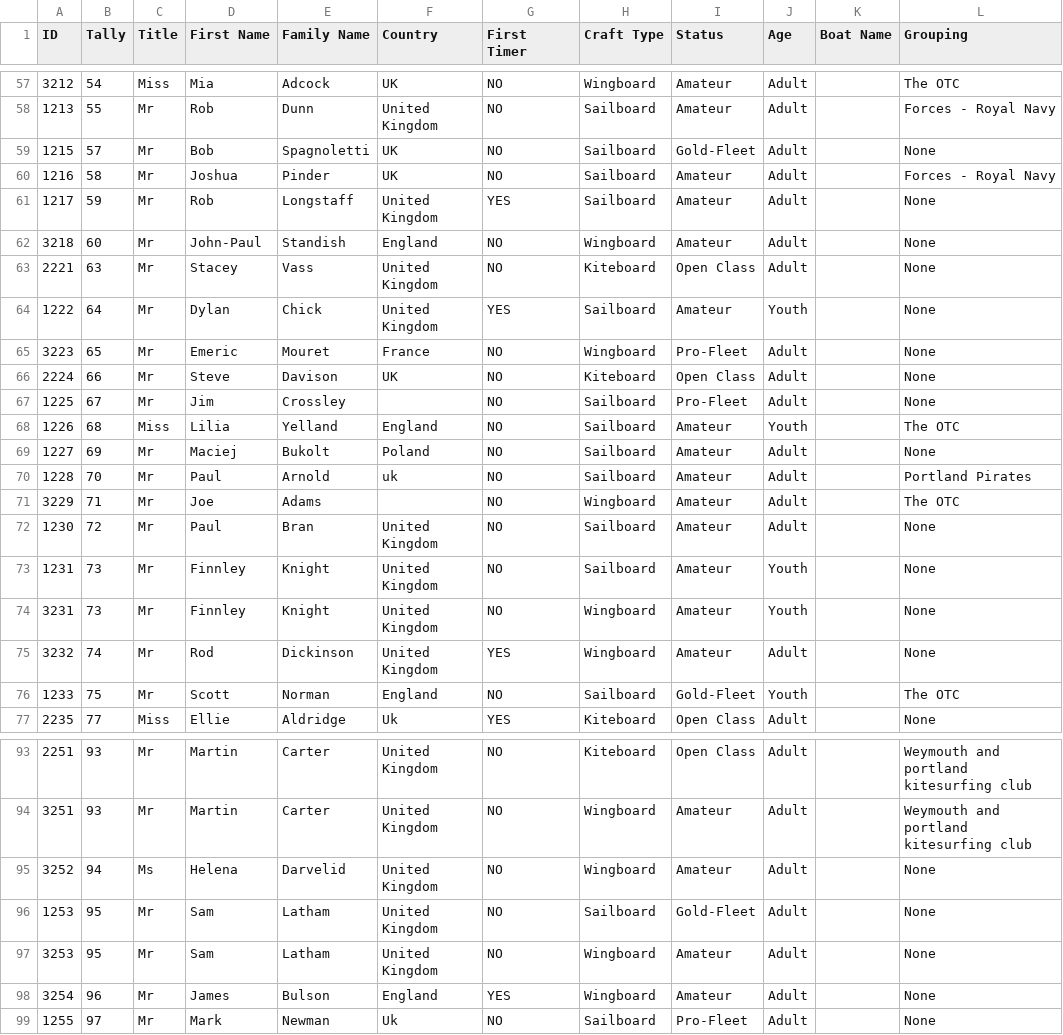
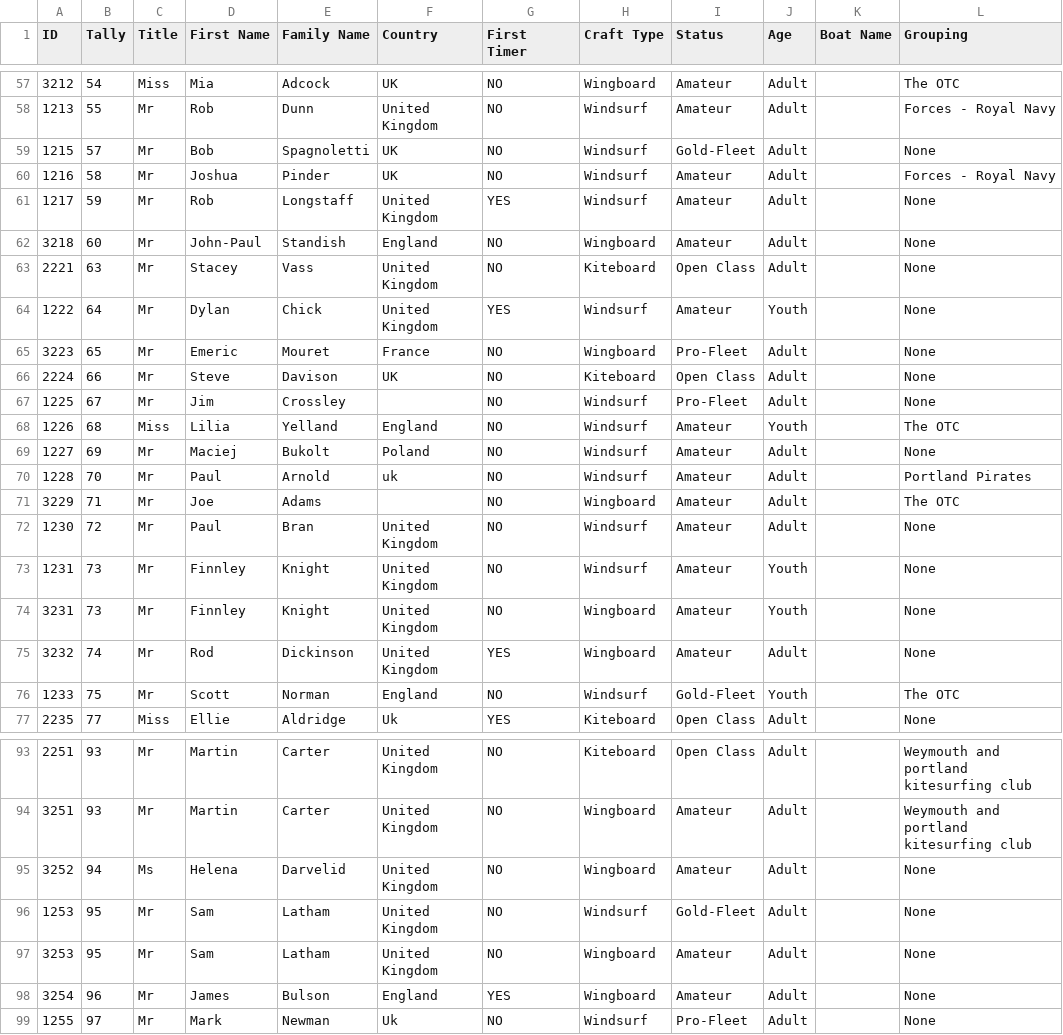
Before and after one commit to Logiqx/wst-results, a CSV file: events/2023/config/entrants.csv, drawn as a sheet; only a part is shown, gaps mark what is left out; the diff covers the shown part only; the diff names each change by its address in the sheet, - before the commit and + after, or states it on an @@ line.

Commit message:
Rename Sailboard craft to Windsurf

```diff
--- a/events/2023/config/entrants.csv
+++ b/events/2023/config/entrants.csv
-H58:H61 (Craft Type): Sailboard
+H58:H61 (Craft Type): Windsurf
-H64 (Craft Type): Sailboard
+H64 (Craft Type): Windsurf
-H67:H70 (Craft Type): Sailboard
+H67:H70 (Craft Type): Windsurf
-H72:H73 (Craft Type): Sailboard
+H72:H73 (Craft Type): Windsurf
-H76 (Craft Type): Sailboard
+H76 (Craft Type): Windsurf
-H96 (Craft Type): Sailboard
+H96 (Craft Type): Windsurf
-H99 (Craft Type): Sailboard
+H99 (Craft Type): Windsurf
```
Also changed, not shown: 41 edited cells elsewhere in this file, 41 other files.
